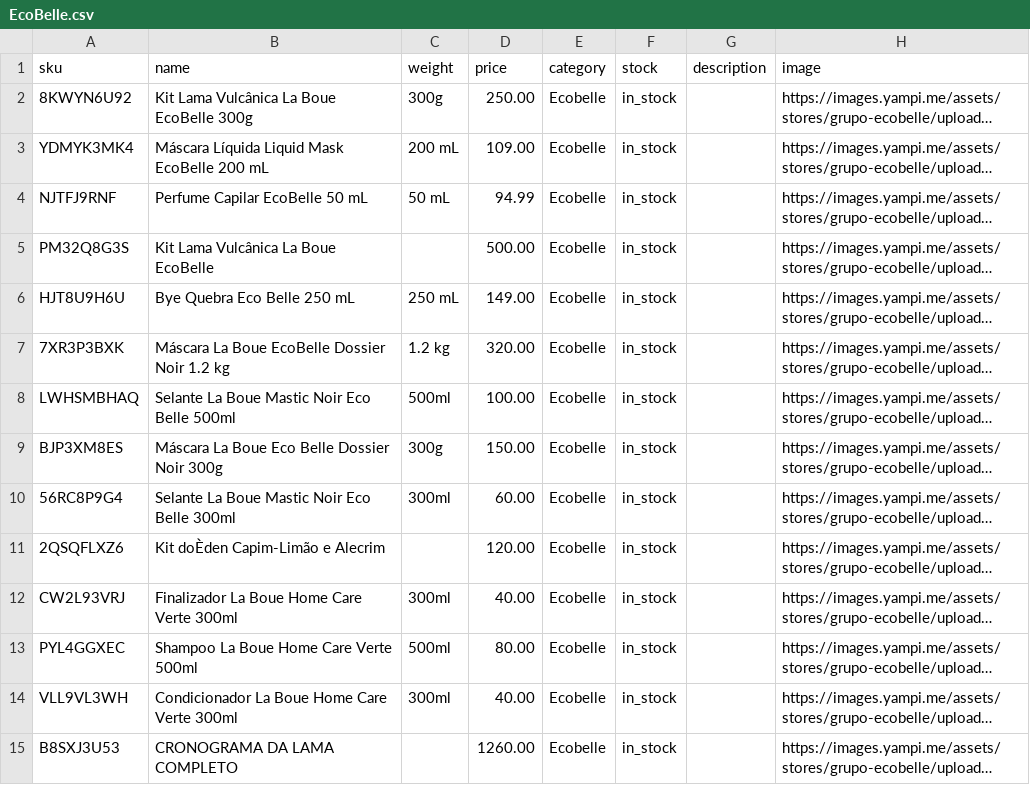
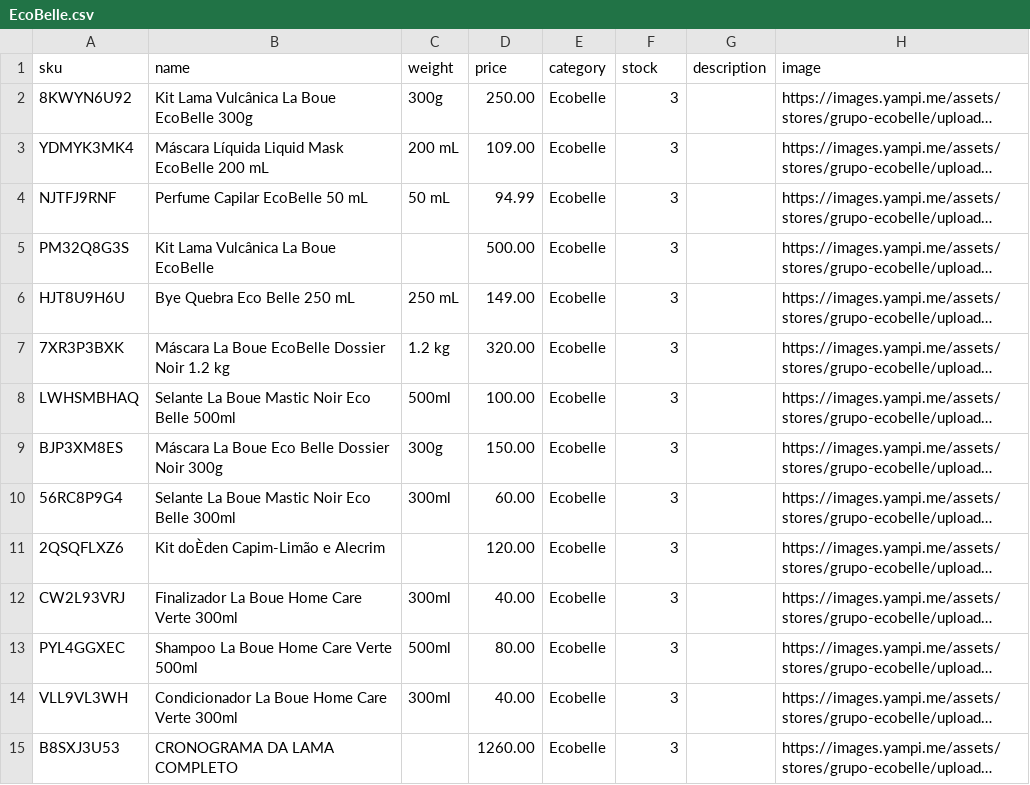
Before and after one commit to robertinho33/Original, a CSV file: data/catalog/sources/EcoBelle.csv, drawn as a sheet; only a part is shown; long unchanged cells end in …; the diff covers the shown part only; the diff names each change by its address in the sheet, - before the commit and + after, or states it on an @@ line.

Commit message:
Add TRUSS supplier and initial catalog stock

```diff
--- a/data/catalog/sources/EcoBelle.csv
+++ b/data/catalog/sources/EcoBelle.csv
-F2:F15 (stock): in_stock
+F2:F15 (stock): 3
```
Also changed, not shown: 104 edited cells elsewhere in this file, data/catalog/sources/Inovax.csv, 18 other files.
